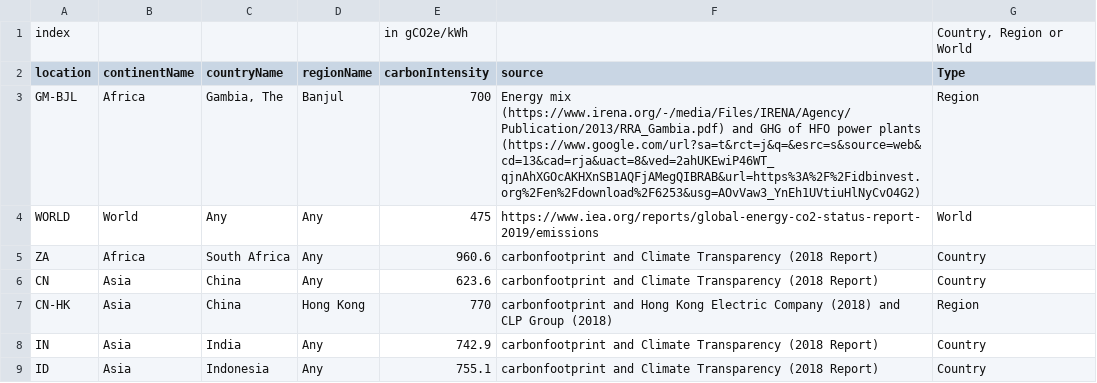
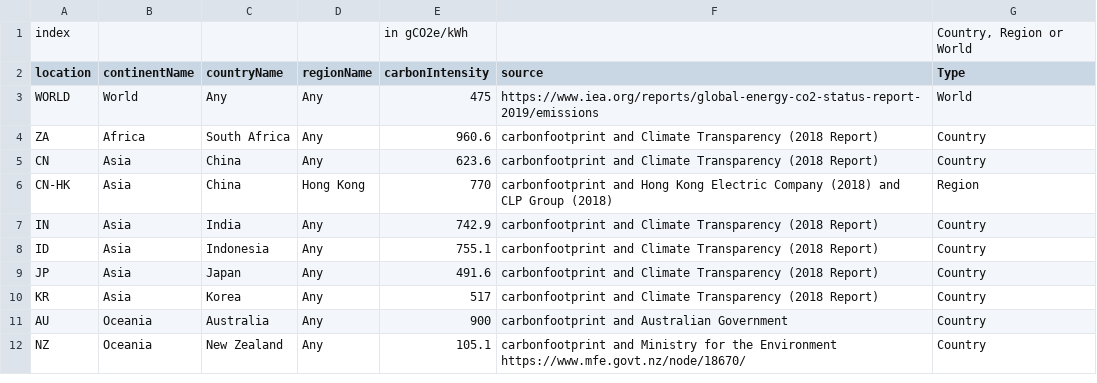
Before and after one commit to GreenAlgorithms/green-algorithms-tool, a CSV file: data/v1.0/CI_aggregated.csv, drawn as a sheet; only a part is shown; the shorter side is filled out with more unchanged rows; the diff names each change by its address in the sheet, - before the commit and + after, or states it on an @@ line.

```diff
--- a/data/v1.0/CI_aggregated.csv
+++ b/data/v1.0/CI_aggregated.csv
-row 3: GM-BJL | Africa | Gambia, The | Banjul | 700 | Energy mix (https://www.irena.org/-/media/Files/IRENA/Agency/Publication/2013/RRA_Gambia.pdf) and GHG of HFO power plants (https://www.google.com/url?sa=t&rct=j&q=&esrc=s&source=web&cd=13&cad=rja&uact=8&ved=2ahUKEwiP46WT_qjnAhXGOcAKHXnSB1AQFjAMegQIBRAB&url=https%3A%2F%2Fidbinvest.org%2Fen%2Fdownload%2F6253&usg=AOvVaw3_YnEh1UVtiuHlNyCvO4G2) | Region
```
Also changed, not shown: 8 other files.
